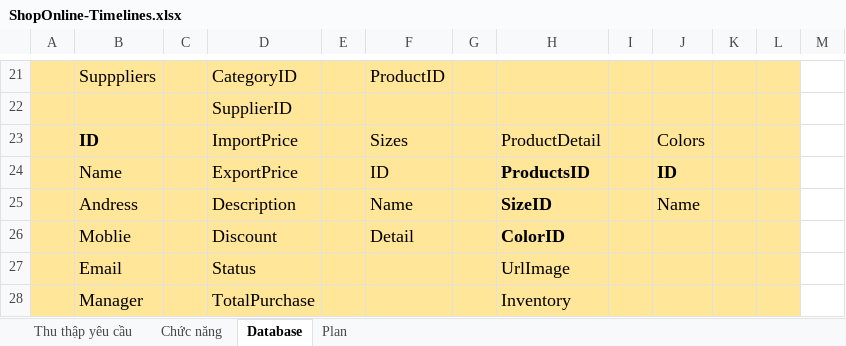
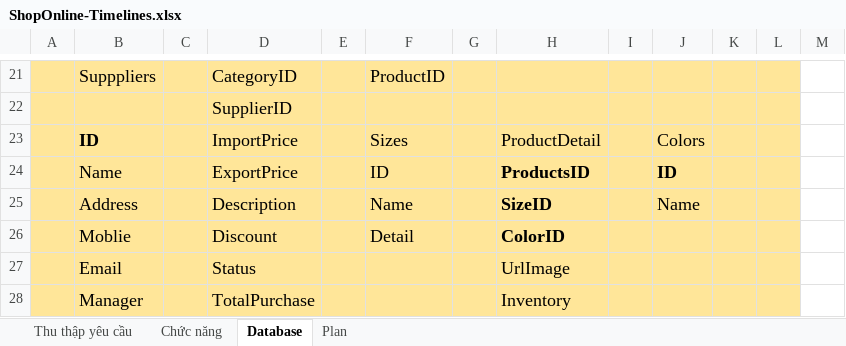
Before and after one commit to various55/Project-Shop-Online, an Excel workbook: timelines/ShopOnline-Timelines.xlsx, sheet Database, drawn as a sheet; only a part is shown, gaps mark what is left out; values as stored, in another font and other column widths than the file's, no borders; the diff names each change by its address in the sheet, - before the commit and + after, or states it on an @@ line.

```diff
--- a/timelines/ShopOnline-Timelines.xlsx (sheet Database)
+++ b/timelines/ShopOnline-Timelines.xlsx (sheet Database)
-B25: Andress
+B25: Address
```
Also changed, not shown: charts or pictures, 45 other files.
